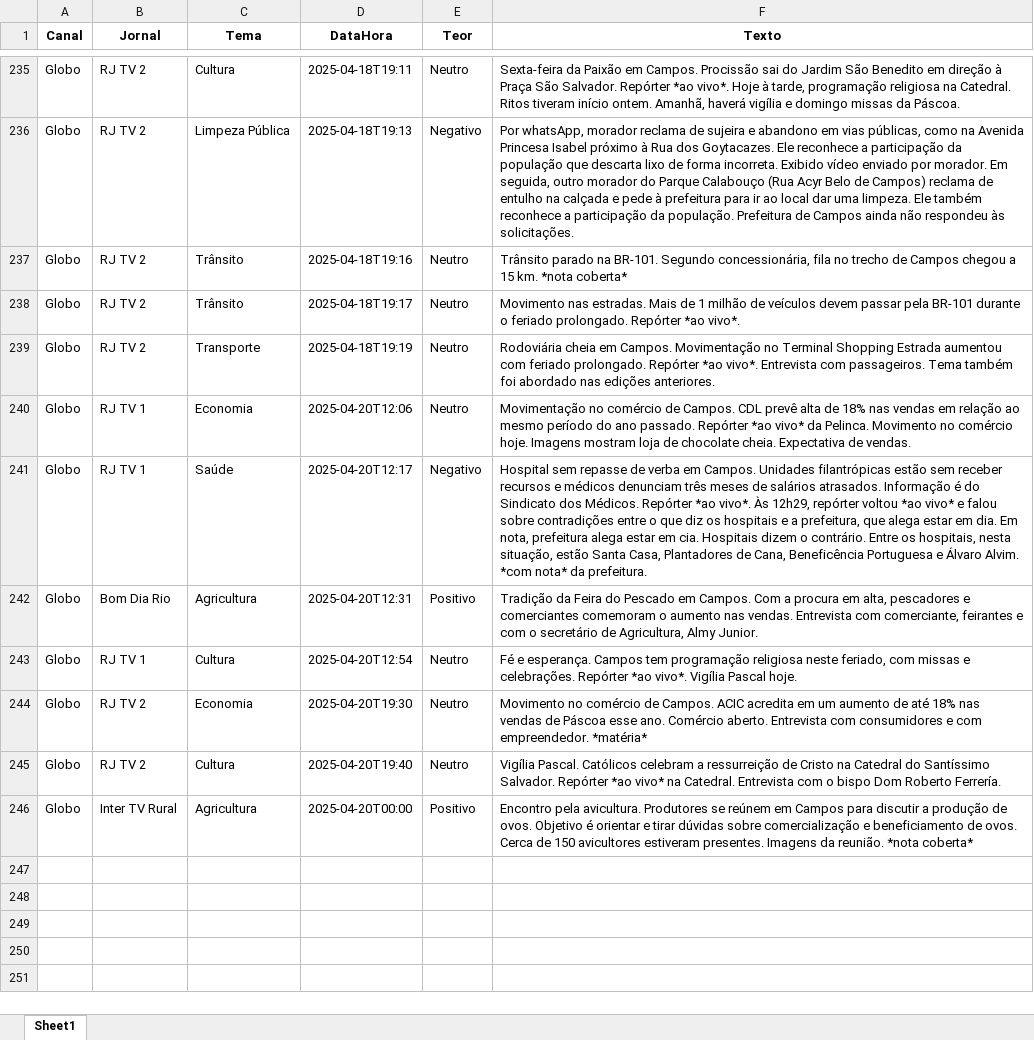
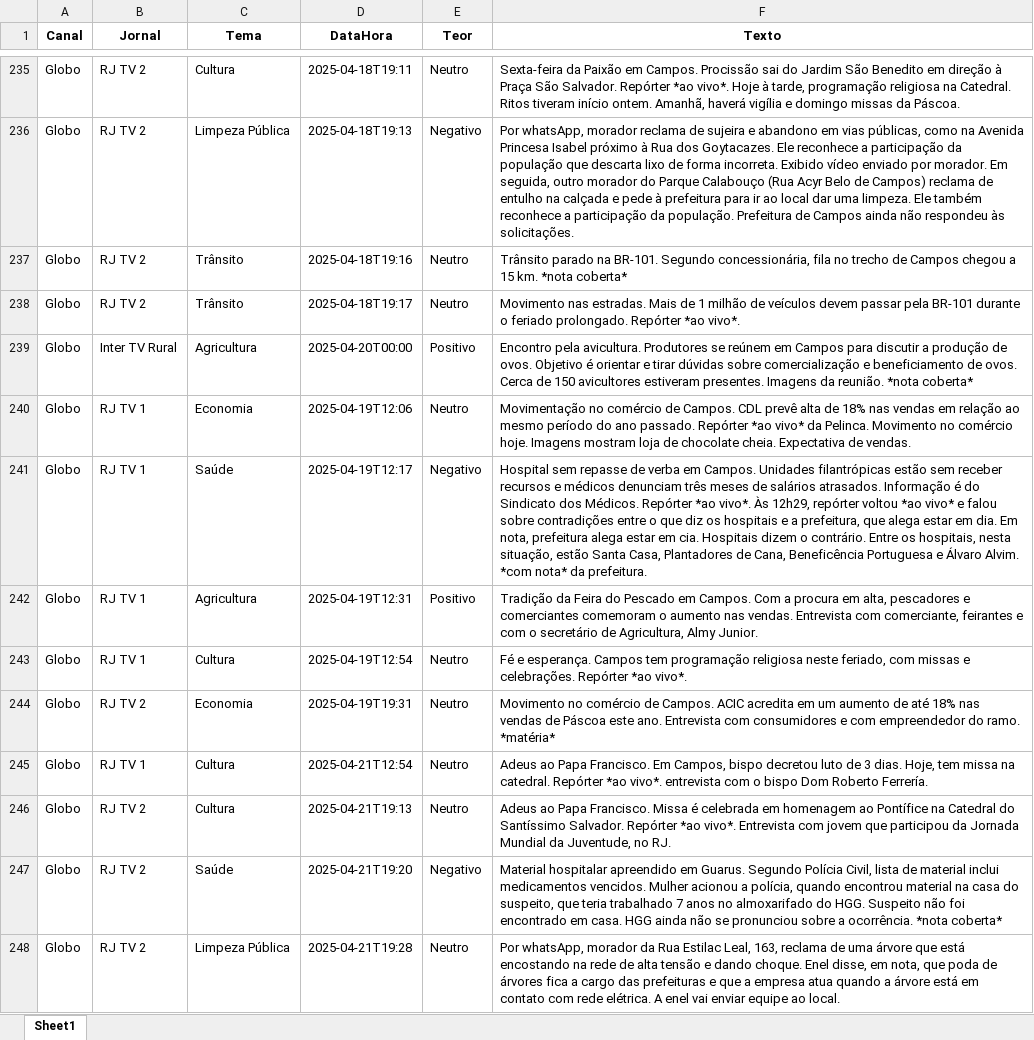
Before and after one commit to Marocosz/webdashtv, an Excel workbook: dados.xlsx, sheet Sheet1, drawn as a sheet; only a part is shown, gaps mark what is left out; values as stored, in another font and other column widths than the file's, no borders; removed rows and columns are numbered as before the commit, all else as after; the diff names each change by its address in the sheet, - before the commit and + after, or states it on an @@ line.

Commit message:
Atualização automática: 2025-04-22T03:00:52.647302

```diff
--- a/dados.xlsx (sheet Sheet1)
+++ b/dados.xlsx (sheet Sheet1)
-row 239: Globo | RJ TV 2 | Transporte | 2025-04-18T19:19 | Neutro | Rodoviária cheia em Campos. Movimentação no Terminal Shopping Estrada aumentou com feriado prolongado. Repórter *ao vivo*. Entrevista com passageiros. Tema também foi abordado nas edições anteriores.
-row 240: Globo | RJ TV 1 | Economia | 2025-04-20T12:06 | Neutro | Movimentação no comércio de Campos. CDL prevê alta de 18% nas vendas em relação ao mesmo período do ano passado. Repórter *ao vivo* da Pelinca. Movimento no comércio hoje. Imagens mostram loja de chocolate cheia. Expectativa de vendas.
-row 241: Globo | RJ TV 1 | Saúde | 2025-04-20T12:17 | Negativo | Hospital sem repasse de verba em Campos. Unidades filantrópicas estão sem receber recursos e médicos denunciam três meses de salários atrasados. Informação é do Sindicato dos Médicos. Repórter *ao vivo*. Às 12h29, repórter voltou *ao vivo* e falou sobre contradições entre o que diz os hospitais e a prefeitura, que alega estar em dia. Em nota, prefeitura alega estar em cia. Hospitais dizem o contrário. Entre os hospitais, nesta situação, estão Santa Casa, Plantadores de Cana, Beneficência Portuguesa e Álvaro Alvim. *com nota* da prefeitura.
-row 242: Globo | Bom Dia Rio | Agricultura | 2025-04-20T12:31 | Positivo | Tradição da Feira do Pescado em Campos. Com a procura em alta, pescadores e comerciantes comemoram o aumento nas vendas. Entrevista com comerciante, feirantes e com o secretário de Agricultura, Almy Junior.
-row 243: Globo | RJ TV 1 | Cultura | 2025-04-20T12:54 | Neutro | Fé e esperança. Campos tem programação religiosa neste feriado, com missas e celebrações. Repórter *ao vivo*. Vigília Pascal hoje.
-row 244: Globo | RJ TV 2 | Economia | 2025-04-20T19:30 | Neutro | Movimento no comércio de Campos. ACIC acredita em um aumento de até 18% nas vendas de Páscoa esse ano. Comércio aberto. Entrevista com consumidores e com empreendedor. *matéria*
-row 245: Globo | RJ TV 2 | Cultura | 2025-04-20T19:40 | Neutro | Vigília Pascal. Católicos celebram a ressurreição de Cristo na Catedral do Santíssimo Salvador. Repórter *ao vivo* na Catedral. Entrevista com o bispo Dom Roberto Ferrería.
+row 240: Globo | RJ TV 1 | Economia | 2025-04-19T12:06 | Neutro | Movimentação no comércio de Campos. CDL prevê alta de 18% nas vendas em relação ao mesmo período do ano passado. Repórter *ao vivo* da Pelinca. Movimento no comércio hoje. Imagens mostram loja de chocolate cheia. Expectativa de vendas.
+row 241: Globo | RJ TV 1 | Saúde | 2025-04-19T12:17 | Negativo | Hospital sem repasse de verba em Campos. Unidades filantrópicas estão sem receber recursos e médicos denunciam três meses de salários atrasados. Informação é do Sindicato dos Médicos. Repórter *ao vivo*. Às 12h29, repórter voltou *ao vivo* e falou sobre contradições entre o que diz os hospitais e a prefeitura, que alega estar em dia. Em nota, prefeitura alega estar em cia. Hospitais dizem o contrário. Entre os hospitais, nesta situação, estão Santa Casa, Plantadores de Cana, Beneficência Portuguesa e Álvaro Alvim. *com nota* da prefeitura.
+row 242: Globo | RJ TV 1 | Agricultura | 2025-04-19T12:31 | Positivo | Tradição da Feira do Pescado em Campos. Com a procura em alta, pescadores e comerciantes comemoram o aumento nas vendas. Entrevista com comerciante, feirantes e com o secretário de Agricultura, Almy Junior.
+row 243: Globo | RJ TV 1 | Cultura | 2025-04-19T12:54 | Neutro | Fé e esperança. Campos tem programação religiosa neste feriado, com missas e celebrações. Repórter *ao vivo*.
+row 244: Globo | RJ TV 2 | Economia | 2025-04-19T19:31 | Neutro | Movimento no comércio de Campos. ACIC acredita em um aumento de até 18% nas vendas de Páscoa este ano. Entrevista com consumidores e com empreendedor do ramo. *matéria*
+row 245: Globo | RJ TV 1 | Cultura | 2025-04-21T12:54 | Neutro | Adeus ao Papa Francisco. Em Campos, bispo decretou luto de 3 dias. Hoje, tem missa na catedral. Repórter *ao vivo*. entrevista com o bispo Dom Roberto Ferrería.
+row 246: Globo | RJ TV 2 | Cultura | 2025-04-21T19:13 | Neutro | Adeus ao Papa Francisco. Missa é celebrada em homenagem ao Pontífice na Catedral do Santíssimo Salvador. Repórter *ao vivo*. Entrevista com jovem que participou da Jornada Mundial da Juventude, no RJ.
+row 247: Globo | RJ TV 2 | Saúde | 2025-04-21T19:20 | Negativo | Material hospitalar apreendido em Guarus. Segundo Polícia Civil, lista de material inclui medicamentos vencidos. Mulher acionou a polícia, quando encontrou material na casa do suspeito, que teria trabalhado 7 anos no almoxarifado do HGG. Suspeito não foi encontrado em casa. HGG ainda não se pronunciou sobre a ocorrência. *nota coberta*
+row 248: Globo | RJ TV 2 | Limpeza Pública | 2025-04-21T19:28 | Neutro | Por whatsApp, morador da Rua Estilac Leal, 163, reclama de uma árvore que está encostando na rede de alta tensão e dando choque. Enel disse, em nota, que poda de árvores fica a cargo das prefeituras e que a empresa atua quando a árvore está em contato com rede elétrica. A enel vai enviar equipe ao local.
```
